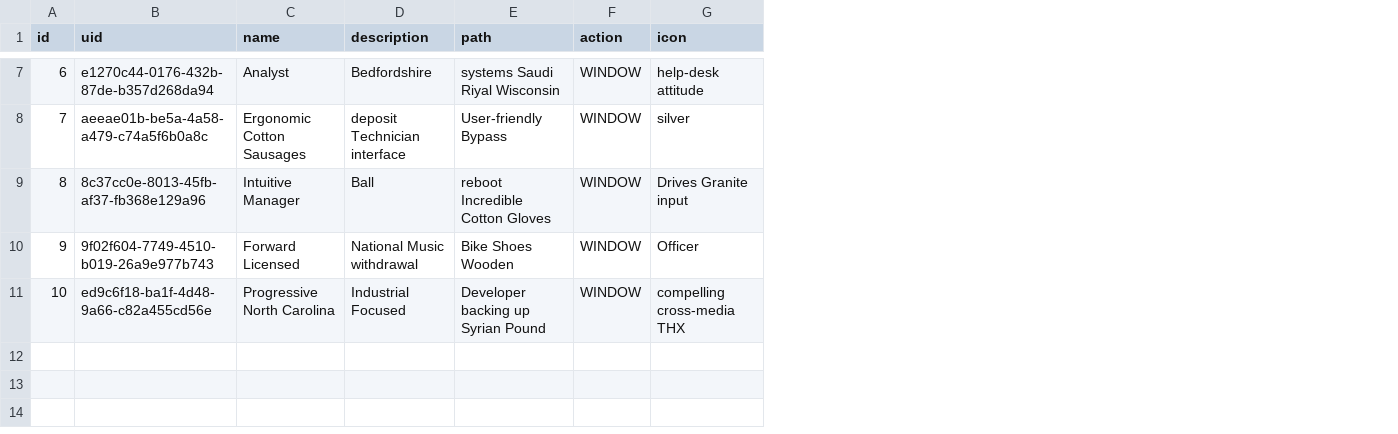
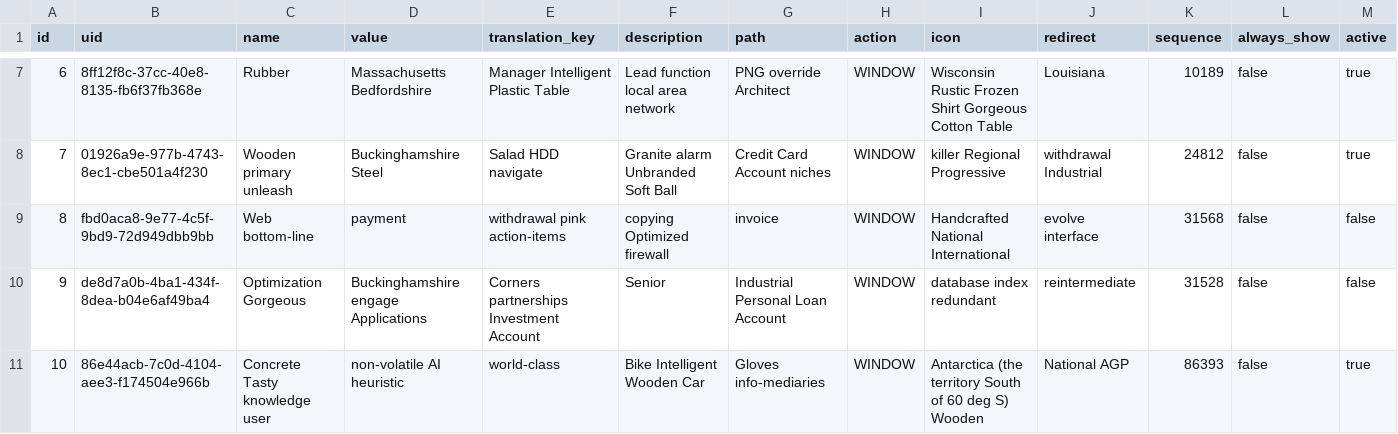
Before and after one commit to erid-rahmad/Eproch, a CSV file: src/main/resources/config/liquibase/fake-data/ad_menu.csv, drawn as a sheet; only a part is shown, gaps mark what is left out; addresses are those after the commit; the diff covers the shown part only; the diff names each change by its address in the sheet, - before the commit and + after, or states it on an @@ line.

```diff
--- a/src/main/resources/config/liquibase/fake-data/ad_menu.csv
+++ b/src/main/resources/config/liquibase/fake-data/ad_menu.csv
+column D (value), rows 7-11: Massachusetts Bedfordshire | Buckinghamshire Steel | payment | Buckinghamshire engage Applications | non-volatile AI heuristic
+column E (translation_key), rows 7-11: Manager Intelligent Plastic Table | Salad HDD navigate | withdrawal pink action-items | Corners partnerships Investment Account | world-class
+column J (redirect), rows 7-11: Louisiana | withdrawal Industrial | evolve interface | reintermediate | National AGP
+column K (sequence), rows 7-11: 10189 | 24812 | 31568 | 31528 | 86393
+column L (always_show), rows 7-11: all false
+column M (active), rows 7-11: true | true | false | false | true
-B7 (uid): e1270c44-0176-432b-87de-b357d268da94
+B7 (uid): 8ff12f8c-37cc-40e8-8135-fb6f37fb368e
-C7 (name): Analyst
+C7 (name): Rubber
-F7 (description): Bedfordshire
+F7 (description): Lead function local area network
-G7 (path): systems Saudi Riyal Wisconsin
+G7 (path): PNG override Architect
-I7 (icon): help-desk attitude
+I7 (icon): Wisconsin Rustic Frozen Shirt Gorgeous Cotton Table
-B8 (uid): aeeae01b-be5a-4a58-a479-c74a5f6b0a8c
+B8 (uid): 01926a9e-977b-4743-8ec1-cbe501a4f230
-C8 (name): Ergonomic Cotton Sausages
+C8 (name): Wooden primary unleash
-F8 (description): deposit Technician interface
+F8 (description): Granite alarm Unbranded Soft Ball
-G8 (path): User-friendly Bypass
+G8 (path): Credit Card Account niches
-I8 (icon): silver
+I8 (icon): killer Regional Progressive
-B9 (uid): 8c37cc0e-8013-45fb-af37-fb368e129a96
+B9 (uid): fbd0aca8-9e77-4c5f-9bd9-72d949dbb9bb
-C9 (name): Intuitive Manager
+C9 (name): Web bottom-line
-F9 (description): Ball
+F9 (description): copying Optimized firewall
-G9 (path): reboot Incredible Cotton Gloves
+G9 (path): invoice
-I9 (icon): Drives Granite input
+I9 (icon): Handcrafted National International
-B10 (uid): 9f02f604-7749-4510-b019-26a9e977b743
+B10 (uid): de8d7a0b-4ba1-434f-8dea-b04e6af49ba4
-C10 (name): Forward Licensed
+C10 (name): Optimization Gorgeous
-F10 (description): National Music withdrawal
+F10 (description): Senior
-G10 (path): Bike Shoes Wooden
+G10 (path): Industrial Personal Loan Account
-I10 (icon): Officer
+I10 (icon): database index redundant
-B11 (uid): ed9c6f18-ba1f-4d48-9a66-c82a455cd56e
+B11 (uid): 86e44acb-7c0d-4104-aee3-f174504e966b
-C11 (name): Progressive North Carolina
+C11 (name): Concrete Tasty knowledge user
-F11 (description): Industrial Focused
+F11 (description): Bike Intelligent Wooden Car
-G11 (path): Developer backing up Syrian Pound
+G11 (path): Gloves info-mediaries
-I11 (icon): compelling cross-media THX
+I11 (icon): Antarctica (the territory South of 60 deg S) Wooden
```
Also changed, not shown: 23 edited cells elsewhere in this file, src/main/resources/config/liquibase/fake-data/ad_field.csv, src/main/resources/config/liquibase/fake-data/ad_reference.csv, 49 other files.
